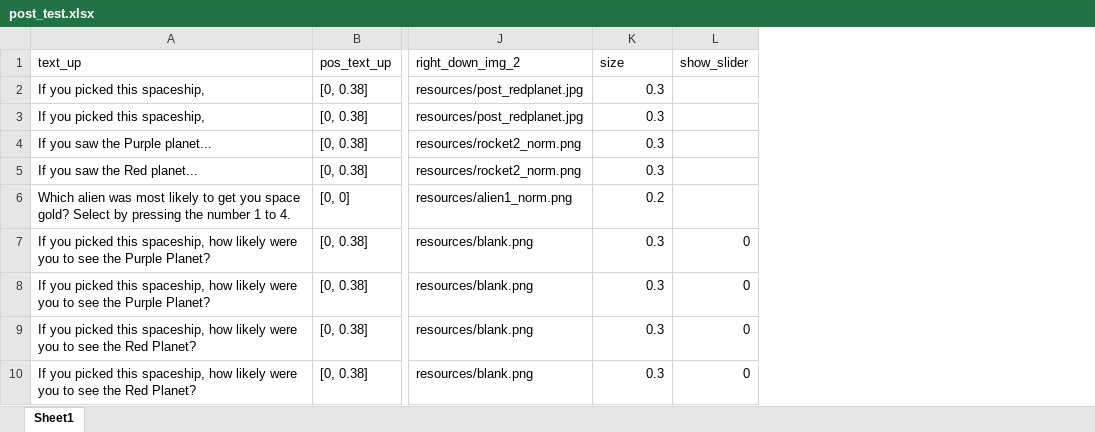
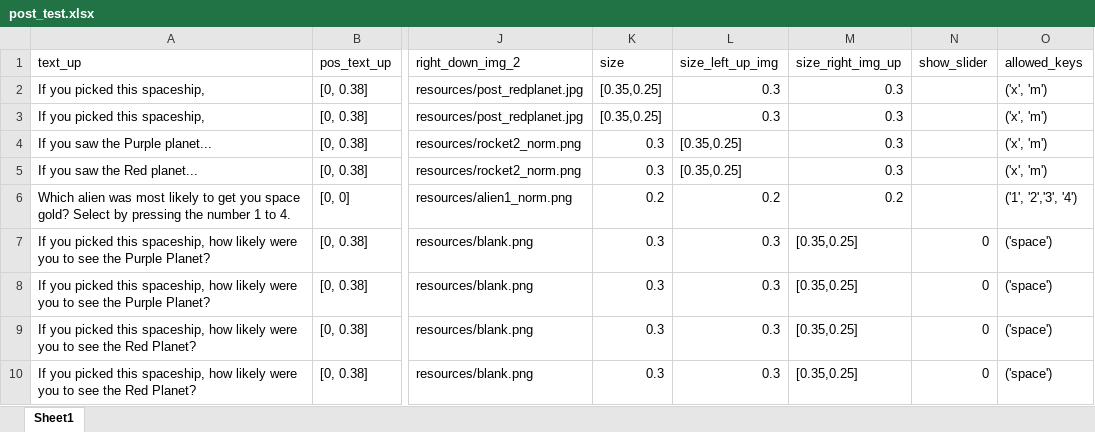
Before and after one commit to lucija-blazevski/Two-Step-Task, an Excel workbook: resources/post_test.xlsx, sheet Sheet1, drawn as a sheet; only a part is shown, gaps mark what is left out; values as stored, in another font and other column widths than the file's, no borders; the diff names each change by its address in the sheet, - before the commit and + after, or states it on an @@ line.

```diff
--- a/resources/post_test.xlsx (sheet Sheet1)
+++ b/resources/post_test.xlsx (sheet Sheet1)
+column L (size_left_up_img), rows 2-10: 0.3 | 0.3 | [0.35,0.25] | [0.35,0.25] | 0.2 | 0.3 | 0.3 | 0.3 | 0.3
+column M (size_right_img_up), rows 2-10: 0.3 | 0.3 | 0.3 | 0.3 | 0.2 | [0.35,0.25] | [0.35,0.25] | [0.35,0.25] | [0.35,0.25]
+column O (allowed_keys), rows 2-10: ('x', 'm') | ('x', 'm') | ('x', 'm') | ('x', 'm') | ('1', '2','3', '4') | ('space') | ('space') | ('space') | ('space')
-K2:K3 (size): 0.3
+K2:K3 (size): [0.35,0.25]
```
Also changed, not shown: 24 other files.
